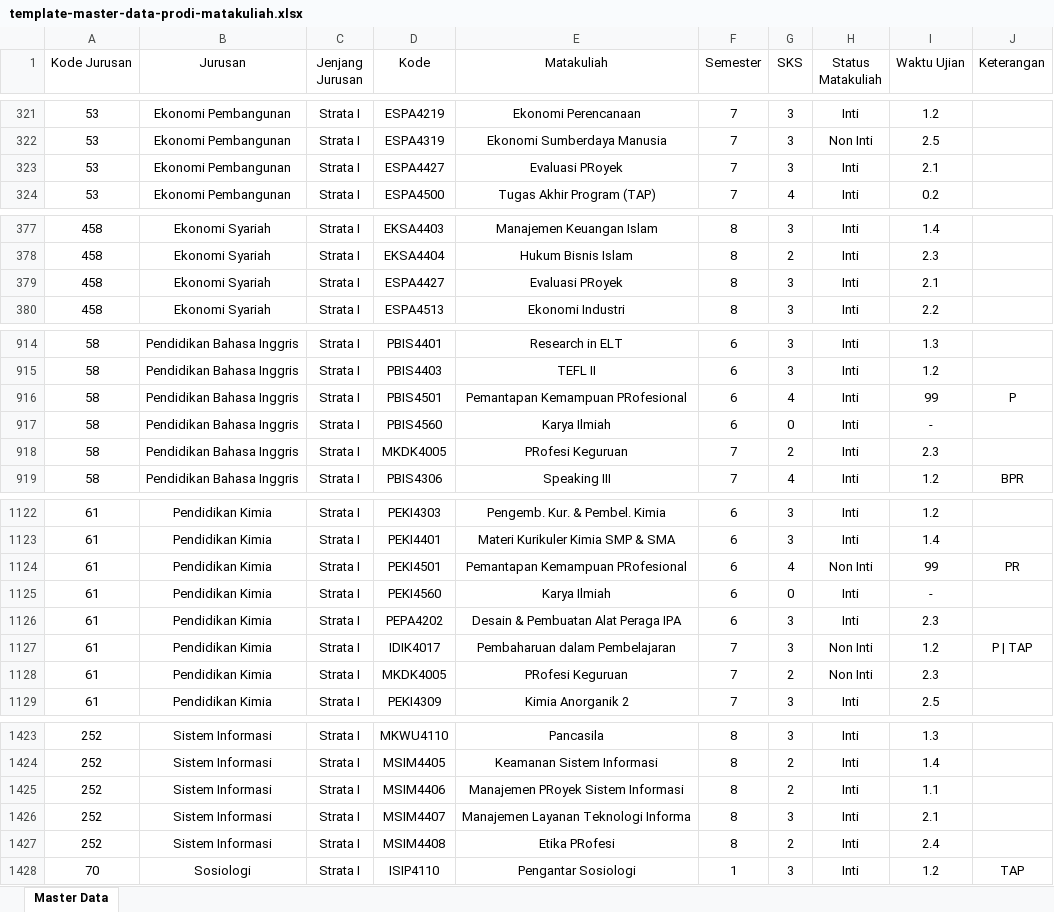
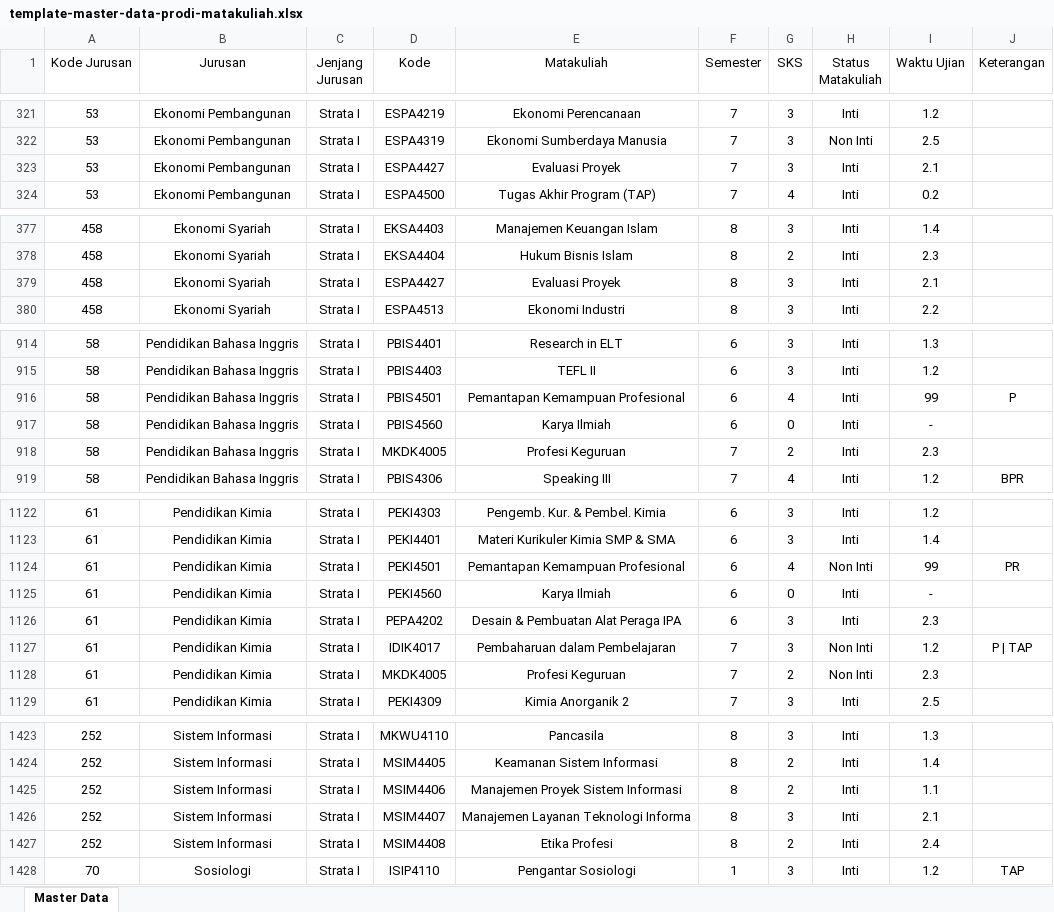
Before and after one commit to harioctav/subject-recomendation-apps, an Excel workbook: public/assets/excels/template-master-data-prodi-matakuliah.xlsx, sheet Master Data, drawn as a sheet; only a part is shown, gaps mark what is left out; values as stored, in another font and other column widths than the file's, no borders; the diff covers the shown part only; the diff names each change by its address in the sheet, - before the commit and + after, or states it on an @@ line.

```diff
--- a/public/assets/excels/template-master-data-prodi-matakuliah.xlsx (sheet Master Data)
+++ b/public/assets/excels/template-master-data-prodi-matakuliah.xlsx (sheet Master Data)
-E323 (Matakuliah): Evaluasi PRoyek
+E323 (Matakuliah): Evaluasi Proyek
-E379 (Matakuliah): Evaluasi PRoyek
+E379 (Matakuliah): Evaluasi Proyek
-E916 (Matakuliah): Pemantapan Kemampuan PRofesional
+E916 (Matakuliah): Pemantapan Kemampuan Profesional
-E918 (Matakuliah): PRofesi Keguruan
+E918 (Matakuliah): Profesi Keguruan
-E1124 (Matakuliah): Pemantapan Kemampuan PRofesional
+E1124 (Matakuliah): Pemantapan Kemampuan Profesional
-E1128 (Matakuliah): PRofesi Keguruan
+E1128 (Matakuliah): Profesi Keguruan
-E1425 (Matakuliah): Manajemen PRoyek Sistem Informasi
+E1425 (Matakuliah): Manajemen Proyek Sistem Informasi
-E1427 (Matakuliah): Etika PRofesi
+E1427 (Matakuliah): Etika Profesi
```
Also changed, not shown: 17 edited cells elsewhere in this sheet, public/assets/excels/template-upload-nilai.xlsx, 17 other files.
